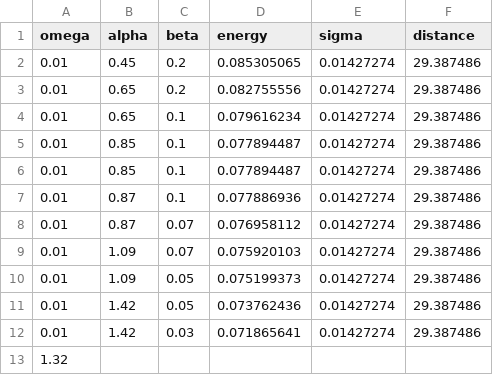
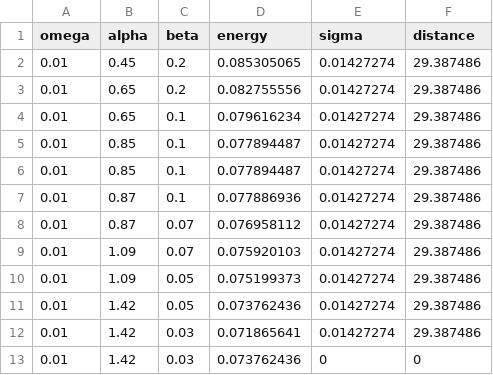
Before and after one commit to adrian2208/FYS3150_collab, a CSV file: Project5/results/function2_0.010000.csv, drawn as a sheet.

```diff
--- a/Project5/results/function2_0.010000.csv
+++ b/Project5/results/function2_0.010000.csv
@@ -12,2 +12,2 @@ omega,alpha,beta,energy,sigma,distance
 0.01,1.42,0.03,0.071865641,0.01427274,29.387486
-1.32
+0.01,1.42,0.03,0.073762436,0,0
```
Also changed, not shown: Project5/results/function2_0.500000.csv, Project5/results/function2_1.000000.csv, 8 other files.
